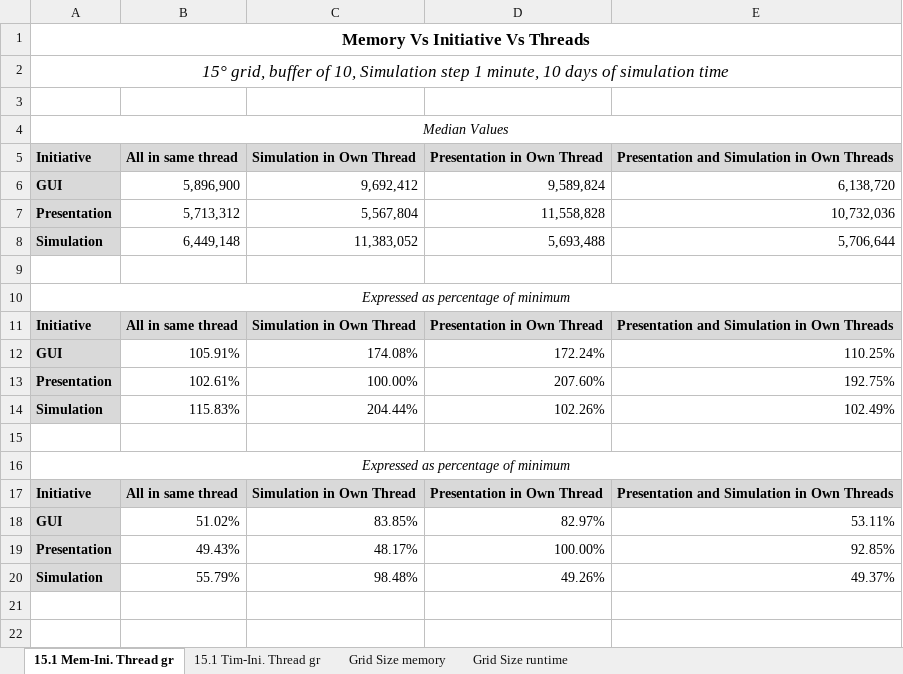
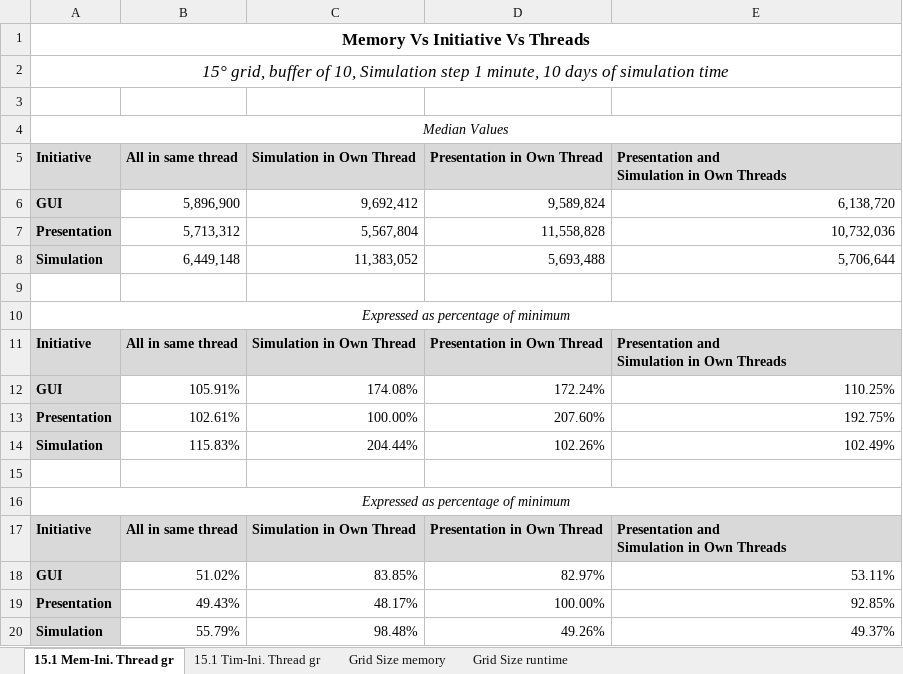
Before and after one commit to alexthelen/CS6310_Project2, an Excel workbook: Reports/Reports.xlsx, sheet 15.1 Mem-Ini. Thread gr, drawn as a sheet; values as stored, in another font and other column widths than the file's, no borders; charts and pictures and conditional formats not drawn; ↵ is a line break in a cell; the diff names each change by its address in the sheet, - before the commit and + after, or states it on an @@ line.

```diff
--- a/Reports/Reports.xlsx (sheet 15.1 Mem-Ini. Thread gr)
+++ b/Reports/Reports.xlsx (sheet 15.1 Mem-Ini. Thread gr)
-E5: Presentation and Simulation in Own Threads
+E5: Presentation and ↵ Simulation in Own Threads
-E11: Presentation and Simulation in Own Threads
+E11: Presentation and ↵ Simulation in Own Threads
-E17: Presentation and Simulation in Own Threads
+E17: Presentation and ↵ Simulation in Own Threads
```
Also changed, not shown: sheet Grid Size runtime, sheet Grid Size memory, sheet 15.1 Tim-Ini. Thread gr, formulas that keep their value, charts or pictures, 9 other files.
